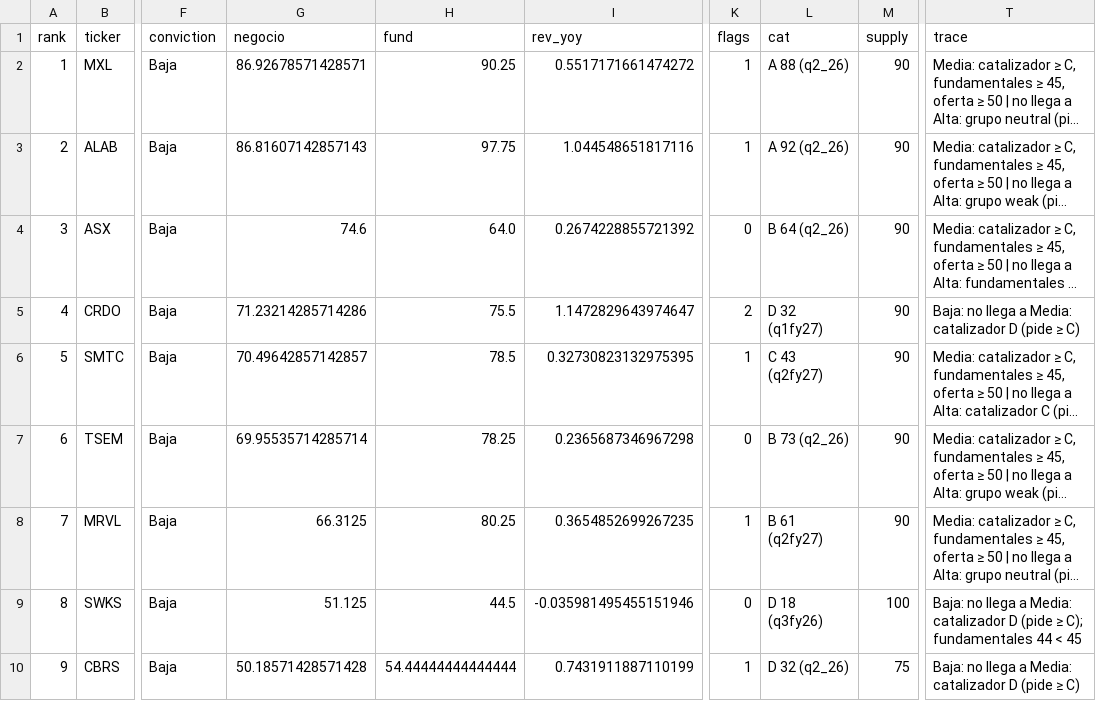
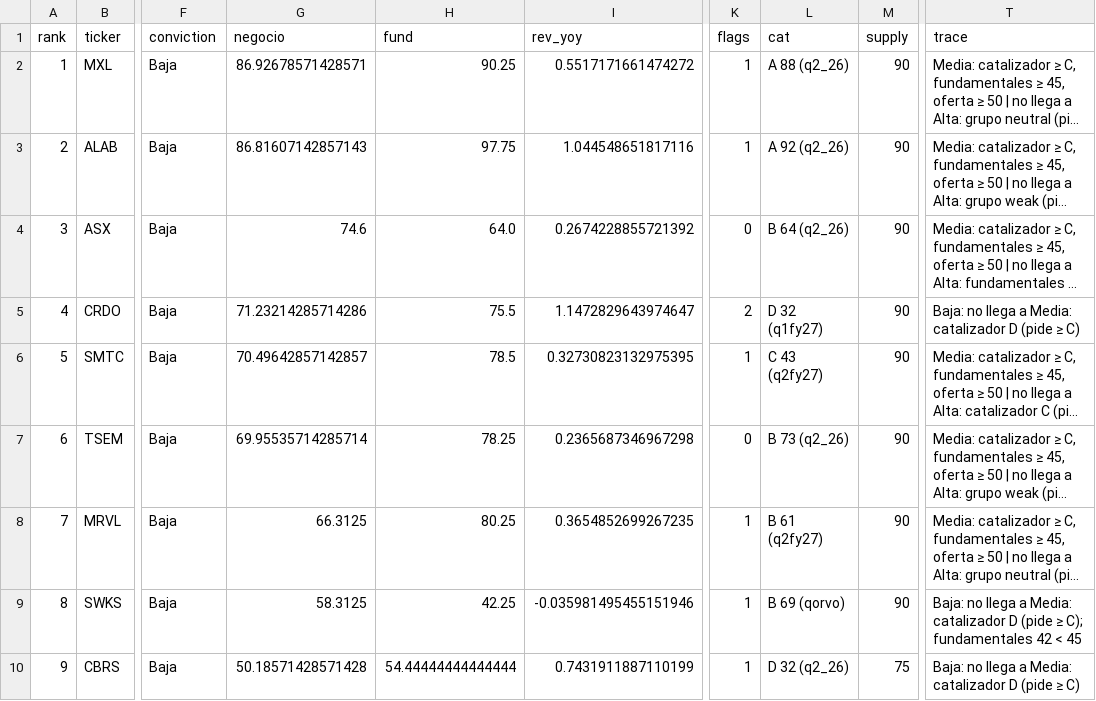
Before and after one commit to Richardmille99/Trading-AI-Growth, a CSV file: semis/ranking.csv, drawn as a sheet; only a part is shown, gaps mark what is left out; long unchanged cells end in …; the diff names each change by its address in the sheet, - before the commit and + after, or states it on an @@ line.

```diff
--- a/semis/ranking.csv
+++ b/semis/ranking.csv
-G9 (negocio): 51.125
+G9 (negocio): 58.3125
-H9 (fund): 44.5
+H9 (fund): 42.25
-K9 (flags): 0
+K9 (flags): 1
-L9 (cat): D 18 (q3fy26)
+L9 (cat): B 69 (qorvo)
-M9 (supply): 100
+M9 (supply): 90
-T9 (trace): …C); fundamentales 44 < 45
+T9 (trace): …C); fundamentales 42 < 45
```
Also changed, not shown: 5 other files.
